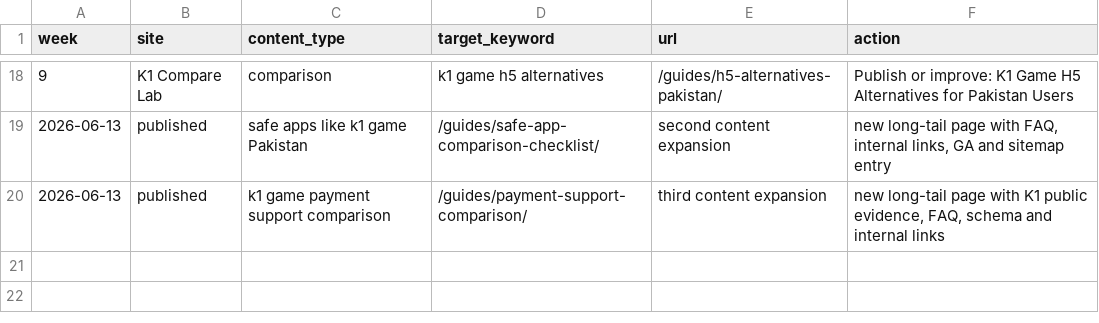
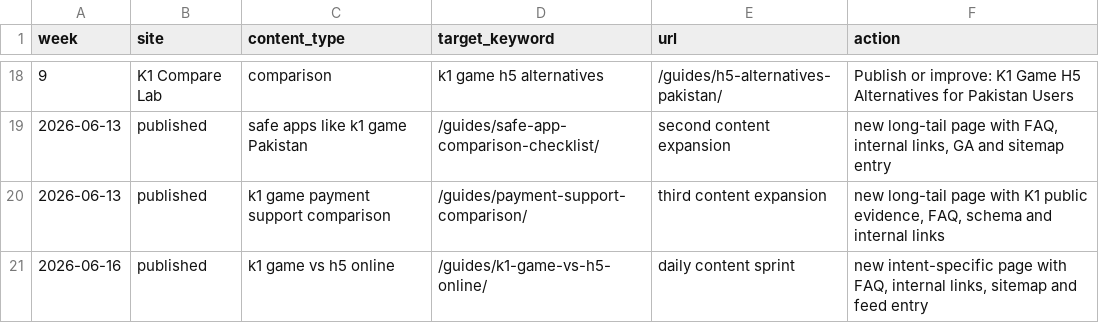
Before and after one commit to alexgkbet888-web/k1pkonline.com, a CSV file: CONTENT-CALENDAR.csv, drawn as a sheet; only a part is shown, gaps mark what is left out.

```diff
--- a/CONTENT-CALENDAR.csv
+++ b/CONTENT-CALENDAR.csv
@@ -20 +20,2 @@ week,site,content_type,target_keyword,url,action
 "2026-06-13","published","k1 game payment support comparison","/guides/payment-support-comparison/","third content expansion","new long-tail page with K1 public evidence, FAQ, schema and internal links"
+"2026-06-16","published","k1 game vs h5 online","/guides/k1-game-vs-h5-online/","daily content sprint","new intent-specific page with FAQ, internal links, sitemap and feed entry"
```
